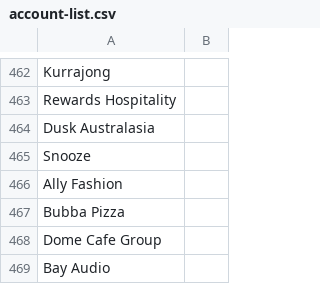
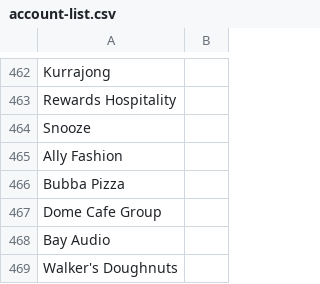
Before and after one commit to franconnect/coe-scheduling-page, a CSV file: account-list.csv, drawn as a sheet; only a part is shown, gaps mark what is left out; the shorter side is filled out with more unchanged rows; the diff names each change by its address in the sheet, - before the commit and + after, or states it on an @@ line.

Commit message:
Weekly account list refresh

```diff
--- a/account-list.csv
+++ b/account-list.csv
-row 464: Dusk Australasia
```
